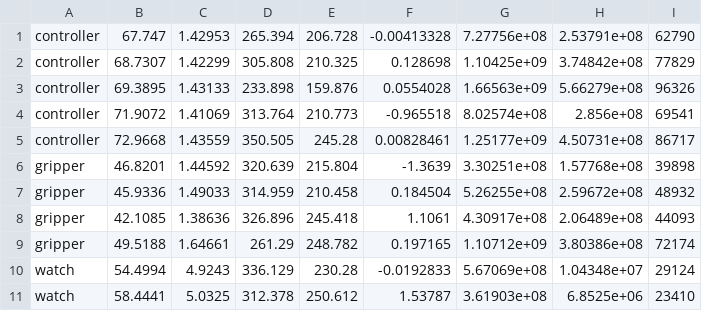
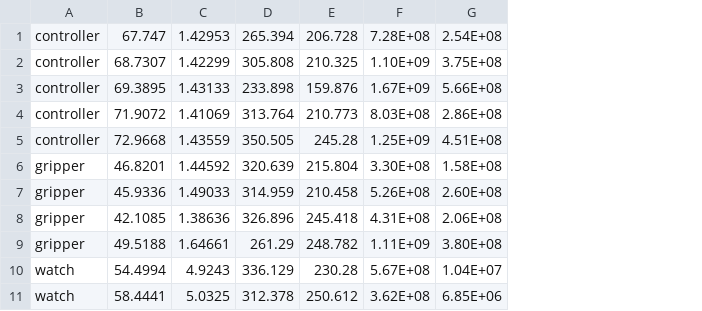
Before and after one commit to agirishkumar/prcv-project3, a CSV file: database.csv, drawn as a sheet; only a part is shown; removed rows and columns are numbered as before the commit, all else as after; the diff names each change by its address in the sheet, - before the commit and + after, or states it on an @@ line.

```diff
--- a/database.csv
+++ b/database.csv
-column F, rows 1-11: -0.00413328 | 0.128698 | 0.0554028 | -0.965518 | 0.00828461 | -1.3639 | 0.184504 | 1.1061 | 0.197165 | -0.0192833 | 1.53787
-column G, rows 1-11: 7.27756e+08 | 1.10425e+09 | 1.66563e+09 | 8.02574e+08 | 1.25177e+09 | 3.30251e+08 | 5.26255e+08 | 4.30917e+08 | 1.10712e+09 | 5.67069e+08 | 3.61903e+08
-column H, rows 1-11: 2.53791e+08 | 3.74842e+08 | 5.66279e+08 | 2.856e+08 | 4.50731e+08 | 1.57768e+08 | 2.59672e+08 | 2.06489e+08 | 3.80386e+08 | 1.04348e+07 | 6.8525e+06
-column I, rows 1-11: 62790 | 77829 | 96326 | 69541 | 86717 | 39898 | 48932 | 44093 | 72174 | 29124 | 23410
+column F, rows 1-11: 7.28E+08 | 1.10E+09 | 1.67E+09 | 8.03E+08 | 1.25E+09 | 3.30E+08 | 5.26E+08 | 4.31E+08 | 1.11E+09 | 5.67E+08 | 3.62E+08
+column G, rows 1-11: 2.54E+08 | 3.75E+08 | 5.66E+08 | 2.86E+08 | 4.51E+08 | 1.58E+08 | 2.60E+08 | 2.06E+08 | 3.80E+08 | 1.04E+07 | 6.85E+06
```
Also changed, not shown: 6 other files.
